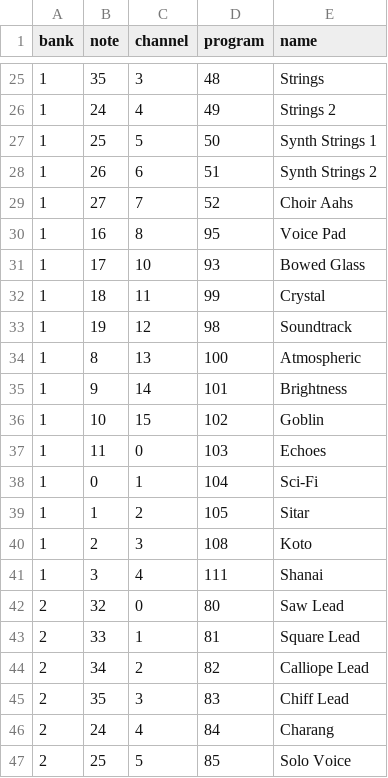
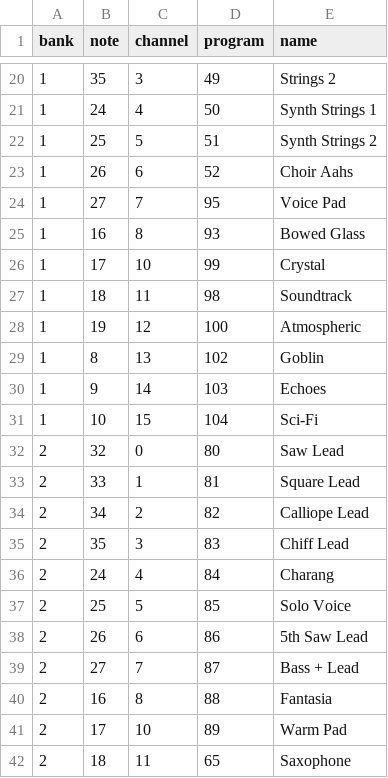
Before and after one commit to Tawan7/apckey25custom, a CSV file: apc_banks.csv, drawn as a sheet; only a part is shown, gaps mark what is left out; the shorter side is filled out with more unchanged rows; the diff covers the shown part only.

Commit message:
15 unique-channel instrument slots per page (option 1)
Each of the 15 slots per page now owns one distinct synth channel, so
selecting an instrument can never re-voice another slot's channel. This
fixes recorded loops changing sound when a new instrument is selected.
5 pads (row 4 col 4, row 5 cols 1-4) are now intentionally unassigned.
Regression tests assert unique channels per bank.

Co-authored-by: Tawan7 <Tawan7@users.noreply.github.com>

```diff
--- a/apc_banks.csv
+++ b/apc_banks.csv
@@ -25,18 +20,13 @@ bank,note,channel,program,name
-1,35,3,48,Strings
-1,24,4,49,Strings 2
-1,25,5,50,Synth Strings 1
-1,26,6,51,Synth Strings 2
-1,27,7,52,Choir Aahs
-1,16,8,95,Voice Pad
-1,17,10,93,Bowed Glass
-1,18,11,99,Crystal
-1,19,12,98,Soundtrack
-1,8,13,100,Atmospheric
-1,9,14,101,Brightness
-1,10,15,102,Goblin
-1,11,0,103,Echoes
-1,0,1,104,Sci-Fi
-1,1,2,105,Sitar
-1,2,3,108,Koto
-1,3,4,111,Shanai
+1,35,3,49,Strings 2
+1,24,4,50,Synth Strings 1
+1,25,5,51,Synth Strings 2
+1,26,6,52,Choir Aahs
+1,27,7,95,Voice Pad
+1,16,8,93,Bowed Glass
+1,17,10,99,Crystal
+1,18,11,98,Soundtrack
+1,19,12,100,Atmospheric
+1,8,13,102,Goblin
+1,9,14,103,Echoes
+1,10,15,104,Sci-Fi
 2,32,0,80,Saw Lead
```
Also changed, not shown: 10 removed rows and 34 edited cells elsewhere in this file, 2 other files.
